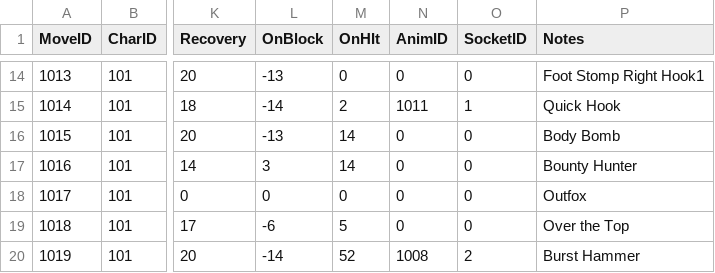
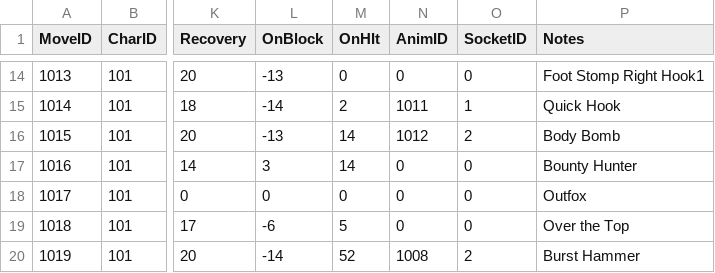
Before and after one commit to dkglee/Chunkken, a CSV file: Content/DataTable/MoveTable.csv, drawn as a sheet; only a part is shown, gaps mark what is left out; the diff names each change by its address in the sheet, - before the commit and + after, or states it on an @@ line.

```diff
--- a/Content/DataTable/MoveTable.csv
+++ b/Content/DataTable/MoveTable.csv
-N16 (AnimID): 0
+N16 (AnimID): 1012
-O16 (SocketID): 0
+O16 (SocketID): 2
```
Also changed, not shown: Content/DataTable/AnimationTable.csv, Content/DataTable/MoveComboTable.csv, 5 other files.
